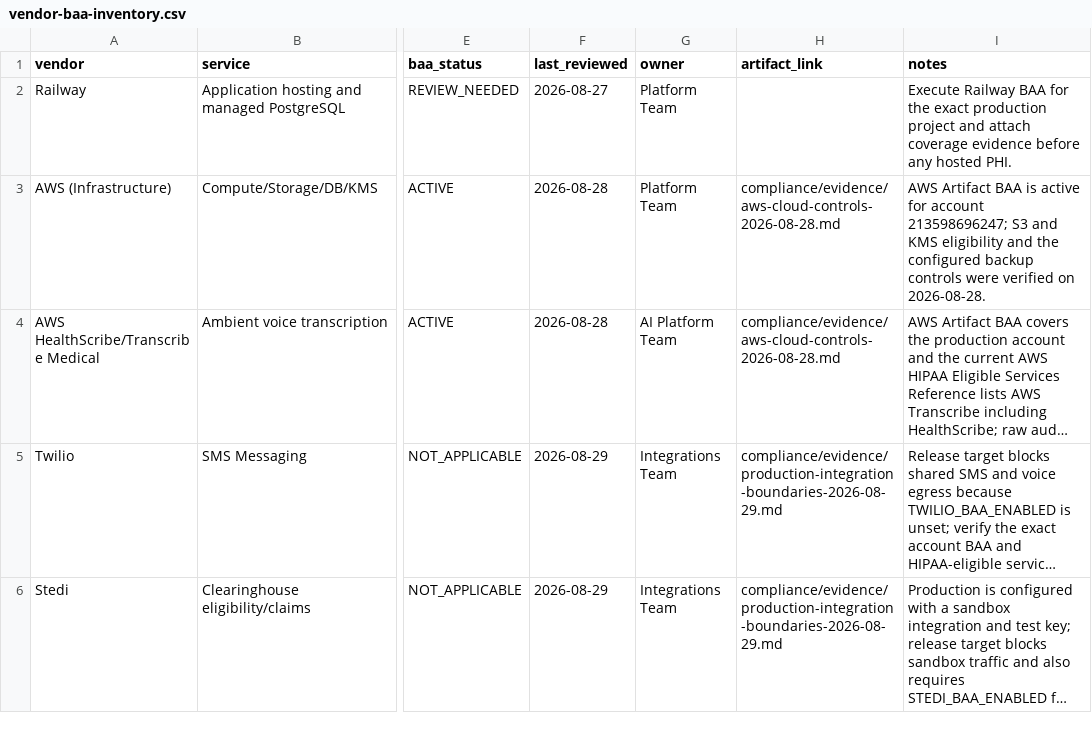
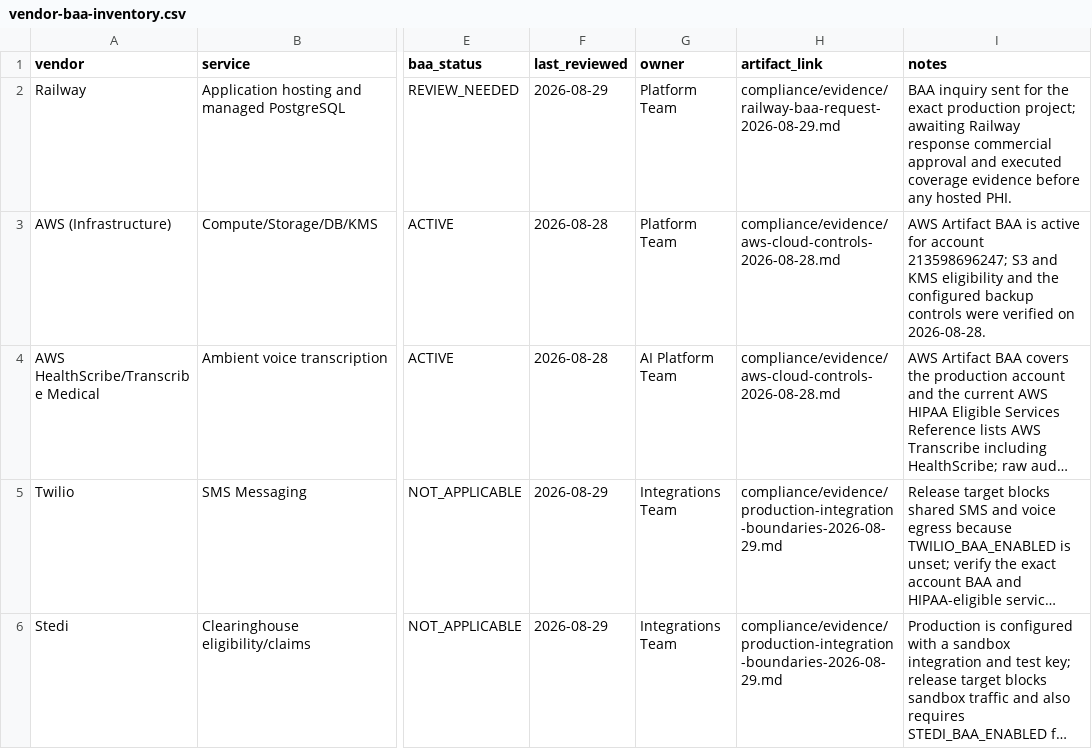
Before and after one commit to Dan40000000/dermatology-ehr, a CSV file: compliance/evidence/vendor-baa-inventory.csv, drawn as a sheet; only a part is shown, gaps mark what is left out; long unchanged cells end in …; the diff names each change by its address in the sheet, - before the commit and + after, or states it on an @@ line.

Commit message:
Record Railway BAA inquiry

```diff
--- a/compliance/evidence/vendor-baa-inventory.csv
+++ b/compliance/evidence/vendor-baa-inventory.csv
-F2 (last_reviewed): 2026-08-27
+F2 (last_reviewed): 2026-08-29
-H2 (artifact_link): (empty)
+H2 (artifact_link): compliance/evidence/railway-baa-request-2026-08-29.md
-I2 (notes): Execute Railway BAA for the exact production project and attach coverage evidence…
+I2 (notes): BAA inquiry sent for the exact production project; awaiting Railway response commercial approval and executed coverage evidence…
```
Also changed, not shown: 2 other files.
